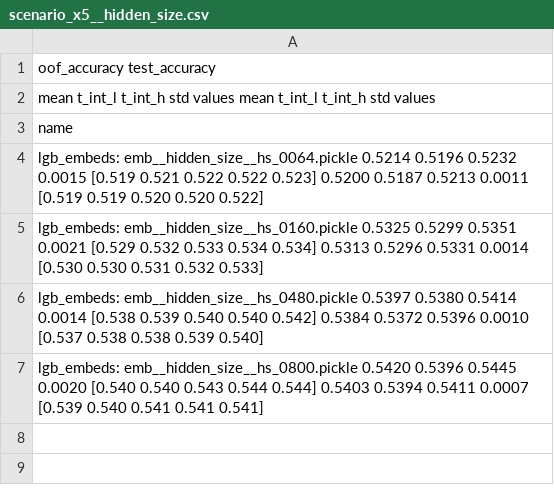
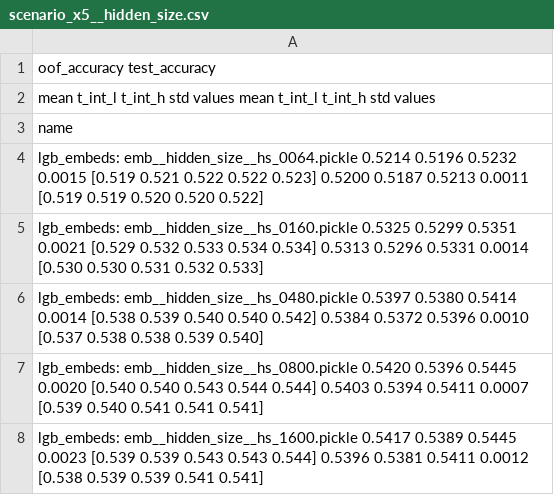
Before and after one commit to kglnsk/pytorch-lifestream, a CSV file: experiments/scenario_x5/results/scenario_x5__hidden_size.csv, drawn as a sheet; the diff names each change by its address in the sheet, - before the commit and + after, or states it on an @@ line.

Commit message:
x5 hidden

```diff
--- a/experiments/scenario_x5/results/scenario_x5__hidden_size.csv
+++ b/experiments/scenario_x5/results/scenario_x5__hidden_size.csv
+row 8: lgb_embeds: emb__hidden_size__hs_1600.pickle 0.5417 0.5389 0.5445 0.0023 [0.539 0.539 0.543 0.543 0.544] 0.5396 0.5381 0.5411 0.0012 [0.538 0.539 0.539 0.541 0.541]
```
Also changed, not shown: 1 other file.
